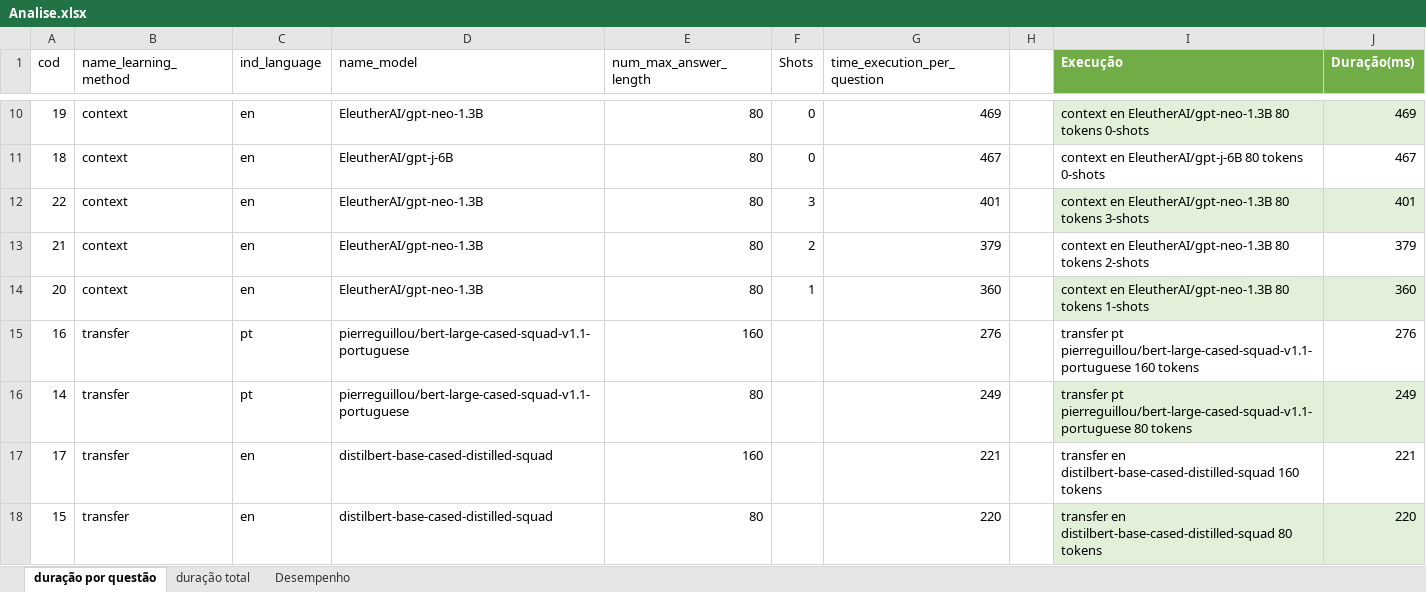
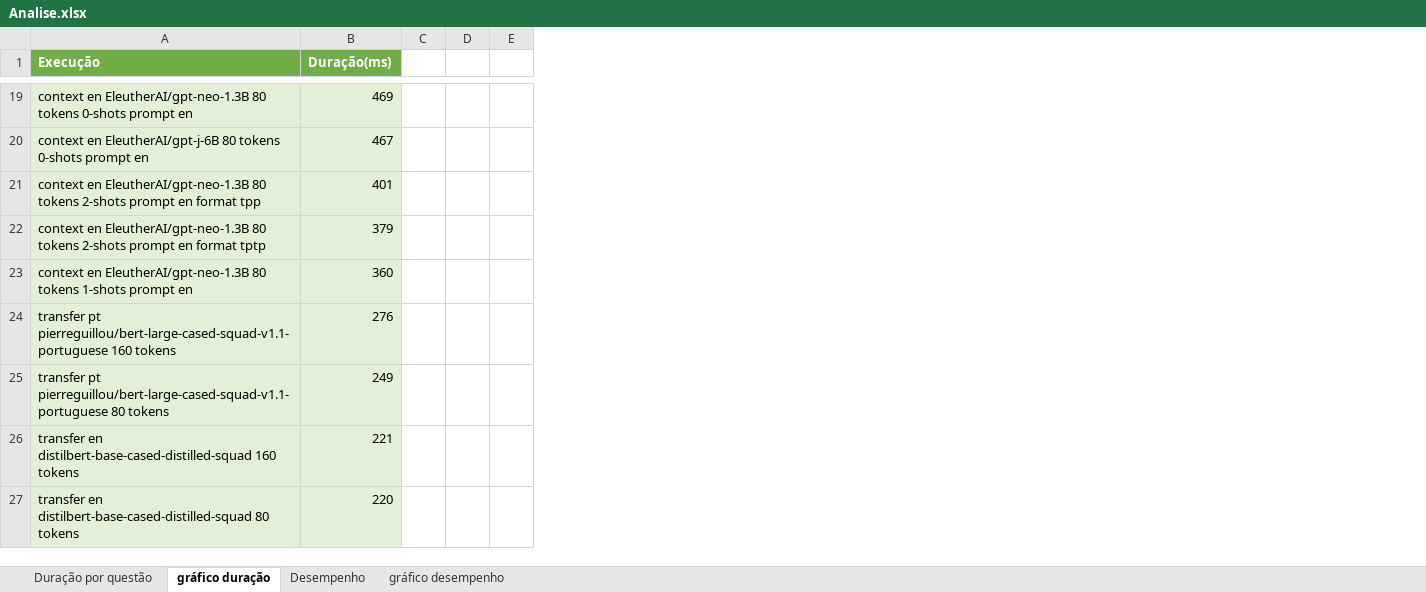
Before and after one commit to marcusborela/exqa-complearning, an Excel workbook: data/Analise.xlsx, sheet gráfico duração, drawn as a sheet; only a part is shown, gaps mark what is left out; values as stored, in another font and other column widths than the file's, no borders; charts and pictures and table styles not drawn; removed rows and columns are numbered as before the commit, all else as after; the diff covers the shown part only; the diff names each change by its address in the sheet, - before the commit and + after, or states it on an @@ line.

```diff
--- a/data/Analise.xlsx (sheet gráfico duração)
+++ b/data/Analise.xlsx (sheet gráfico duração)
-sheet tab: duração por questão
+sheet tab: gráfico duração
-sheet tab: duração total
+sheet tab: Duração por questão
+sheet tab: gráfico desempenho
-column A (cod), rows 10-18: 19 | 18 | 22 | 21 | 20 | 16 | 14 | 17 | 15
-column B (name_learning_method), rows 10-18: context | context | context | context | context | transfer | transfer | transfer | transfer
-column C (ind_language), rows 10-18: en | en | en | en | en | pt | pt | en | en
-column D (name_model), rows 10-18: EleutherAI/gpt-neo-1.3B | EleutherAI/gpt-j-6B | EleutherAI/gpt-neo-1.3B | EleutherAI/gpt-neo-1.3B | EleutherAI/gpt-neo-1.3B | pierreguillou/bert-large-cased-squad-v1.1-portuguese | pierreguillou/bert-large-cased-squad-v1.1-portuguese | distilbert-base-cased-distilled-squad | distilbert-base-cased-distilled-squad
-column E (num_max_answer_length), rows 10-18: 80 | 80 | 80 | 80 | 80 | 160 | 80 | 160 | 80
-column F (Shots), rows 10-14: 0 | 0 | 3 | 2 | 1
-column G (time_execution_per_question), rows 10-18: 469 | 467 | 401 | 379 | 360 | 276 | 249 | 221 | 220
-column H, empty
+column C, empty
+column D, empty
+column E, empty
-A19 (Execução): …tokens 0-shots
+A19 (Execução): …tokens 0-shots prompt en
-A20 (Execução): …tokens 0-shots
+A20 (Execução): …tokens 0-shots prompt en
-A20:B20 fill: none
+A20:B20 fill: #E2F0D9
-A21 (Execução): …80 tokens 3-shots
+A21 (Execução): …80 tokens 2-shots prompt en format tpp
-A22 (Execução): …tokens 2-shots
+A22 (Execução): …tokens 2-shots prompt en format tptp
-A22:B22 fill: none
+A22:B22 fill: #E2F0D9
-A23 (Execução): …tokens 1-shots
+A23 (Execução): …tokens 1-shots prompt en
-A24:B24 fill: none
+A24:B24 fill: #E2F0D9
-A26:B26 fill: none
+A26:B26 fill: #E2F0D9
```
Also changed, not shown: 9 added rows, 8 edited cells and cell formats elsewhere in this sheet, sheet Desempenho, formulas that keep their value, charts or pictures.
